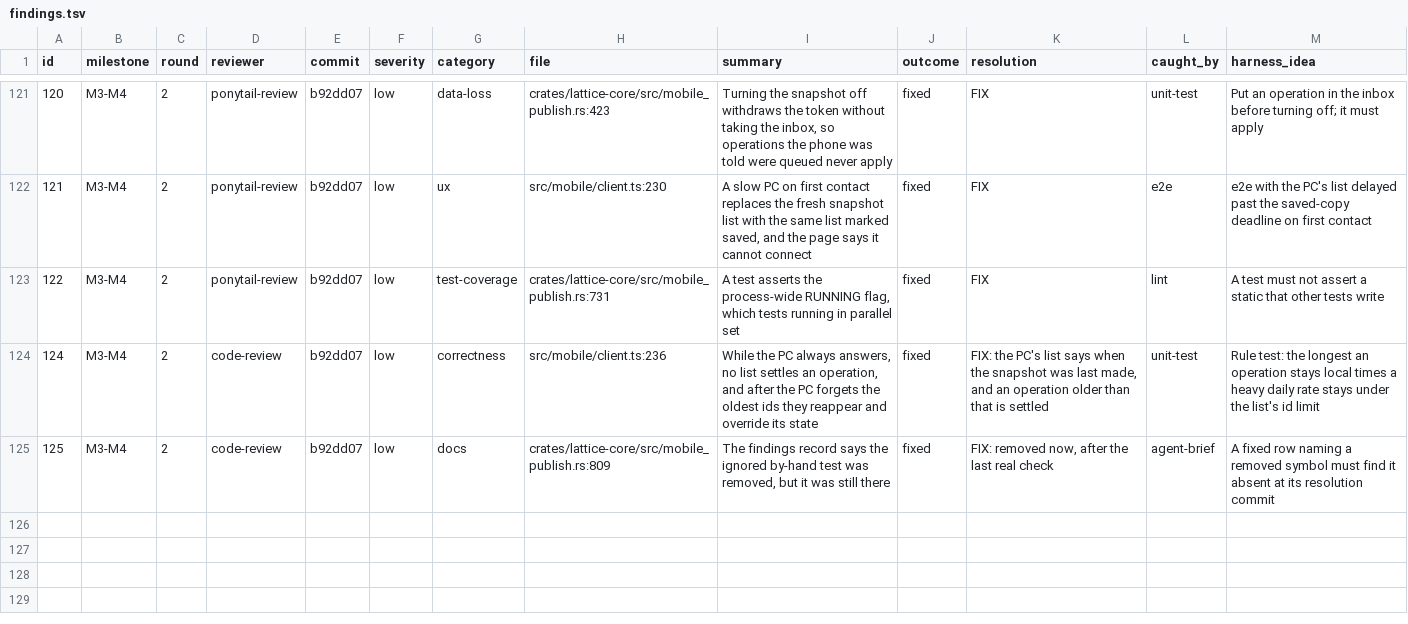
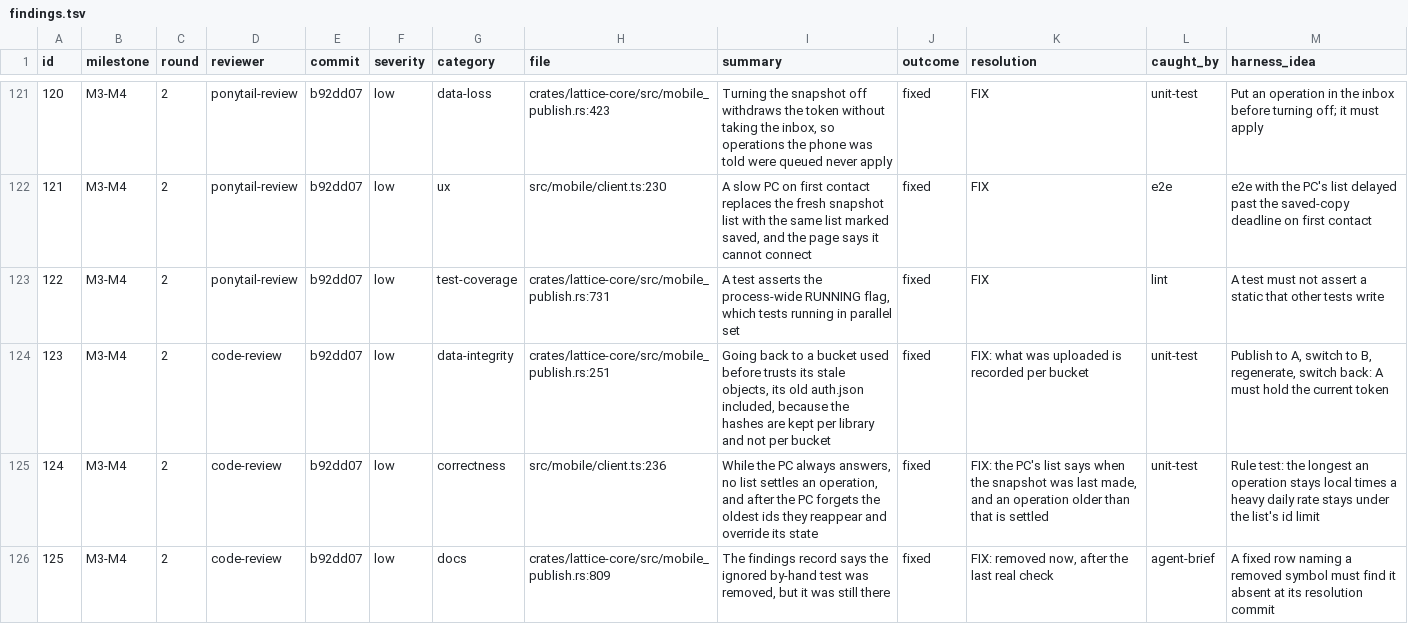
Before and after one commit to Maru32768/lattice, a TSV file: docs/review-2026-11-mobile/findings.tsv, drawn as a sheet; only a part is shown, gaps mark what is left out.

```diff
--- a/docs/review-2026-11-mobile/findings.tsv
+++ b/docs/review-2026-11-mobile/findings.tsv
@@ -123,2 +123,3 @@ id	milestone	round	reviewer	commit	severity	category	file	summary	outcome	resolu
 122	M3-M4	2	ponytail-review	b92dd07	low	test-coverage	crates/lattice-core/src/mobile_publish.rs:731	A test asserts the process-wide RUNNING flag, which tests running in parallel set	fixed	FIX	lint	A test must not assert a static that other tests write
+123	M3-M4	2	code-review	b92dd07	low	data-integrity	crates/lattice-core/src/mobile_publish.rs:251	Going back to a bucket used before trusts its stale objects, its old auth.json included, because the hashes are kept per library and not per bucket	fixed	FIX: what was uploaded is recorded per bucket	unit-test	Publish to A, switch to B, regenerate, switch back: A must hold the current token
 124	M3-M4	2	code-review	b92dd07	low	correctness	src/mobile/client.ts:236	While the PC always answers, no list settles an operation, and after the PC forgets the oldest ids they reappear and override its state	fixed	FIX: the PC's list says when the snapshot was last made, and an operation older than that is settled	unit-test	Rule test: the longest an operation stays local times a heavy daily rate stays under the list's id limit
```
Also changed, not shown: 2 other files.
